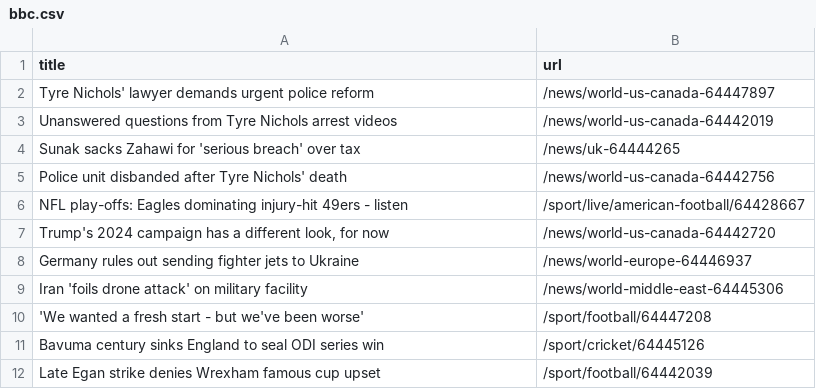
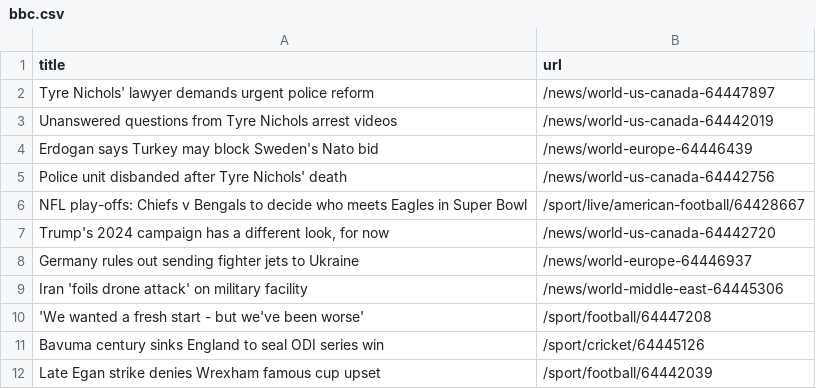
Before and after one commit to vlsachdev/automatic-scraper-bbc, a CSV file: bbc.csv, drawn as a sheet; only a part is shown.

```diff
--- a/bbc.csv
+++ b/bbc.csv
@@ -3,5 +3,5 @@ Tyre Nichols' lawyer demands urgent police reform,/news/world-us-canada-64447897
 Unanswered questions from Tyre Nichols arrest videos,/news/world-us-canada-64442019
-Sunak sacks Zahawi for 'serious breach' over tax,/news/uk-64444265
+Erdogan says Turkey may block Sweden's Nato bid,/news/world-europe-64446439
 Police unit disbanded after Tyre Nichols' death,/news/world-us-canada-64442756
-NFL play-offs: Eagles dominating injury-hit 49ers - listen,/sport/live/american-football/64428667
+NFL play-offs: Chiefs v Bengals to decide who meets Eagles in Super Bowl,/sport/live/american-football/64428667
 "Trump's 2024 campaign has a different look, for now",/news/world-us-canada-64442720
```
